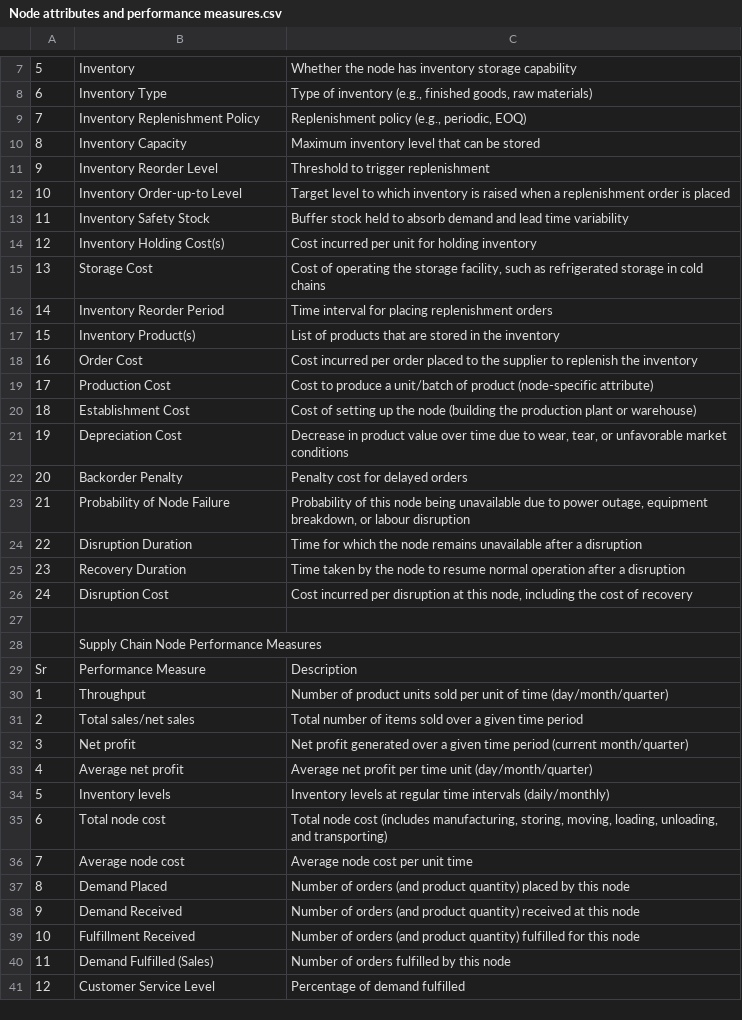
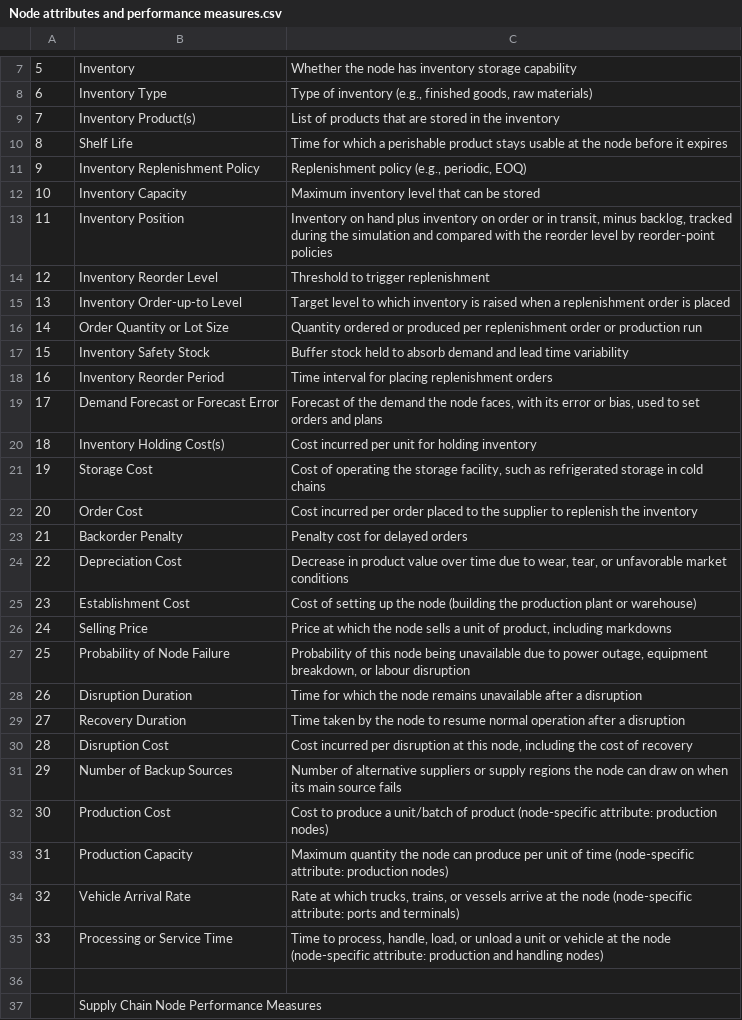
Before and after one commit to SupplyChainSimulation/InventOpt, a CSV file: review/Node attributes and performance measures.csv, drawn as a sheet; only a part is shown, gaps mark what is left out; the shorter side is filled out with more unchanged rows; removed rows and columns are numbered as before the commit, all else as after; the diff covers the shown part only; the diff names each change by its address in the sheet, - before the commit and + after, or states it on an @@ line.

Commit message:
The parameter and performance metrics tables have been updated. The paper counts are updated.

```diff
--- a/review/Node attributes and performance measures.csv
+++ b/review/Node attributes and performance measures.csv
@@ row 17 moved to row 9: 7 @@
+row 10: 8 | Shelf Life | Time for which a perishable product stays usable at the node before it expires
@@ column A renumbered between rows 11 and 30 @@
+row 13: 11 | Inventory Position | Inventory on hand plus inventory on order or in transit, minus backlog, tracked during the simulation and compared with the reorder level by reorder-point policies
+row 16: 14 | Order Quantity or Lot Size | Quantity ordered or produced per replenishment order or production run
@@ row 16 moved to row 18: 16 @@
+row 19: 17 | Demand Forecast or Forecast Error | Forecast of the demand the node faces, with its error or bias, used to set orders and plans
-row 19: 17 | Production Cost | Cost to produce a unit/batch of product (node-specific attribute)
@@ row 22 moved to row 23: 21 @@
@@ row 21 moved to row 24: 22 @@
+row 26: 24 | Selling Price | Price at which the node sells a unit of product, including markdowns
+row 31: 29 | Number of Backup Sources | Number of alternative suppliers or supply regions the node can draw on when its main source fails
+row 32: 30 | Production Cost | Cost to produce a unit/batch of product (node-specific attribute: production nodes)
+row 33: 31 | Production Capacity | Maximum quantity the node can produce per unit of time (node-specific attribute: production nodes)
+row 34: 32 | Vehicle Arrival Rate | Rate at which trucks, trains, or vessels arrive at the node (node-specific attribute: ports and terminals)
+row 35: 33 | Processing or Service Time | Time to process, handle, load, or unload a unit or vehicle at the node (node-specific attribute: production and handling nodes)
```
Also changed, not shown: 3 added rows elsewhere in this file, review/Edge attributes and performance measures.csv, review/Graph attributes and performance measures.csv, 11 other files.
